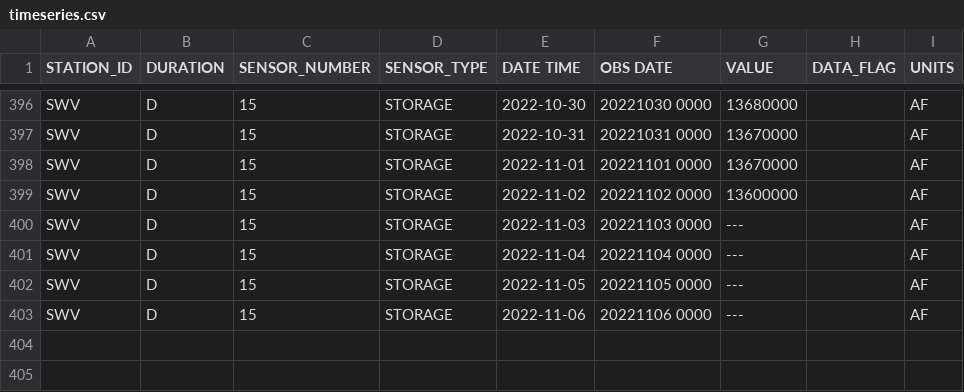
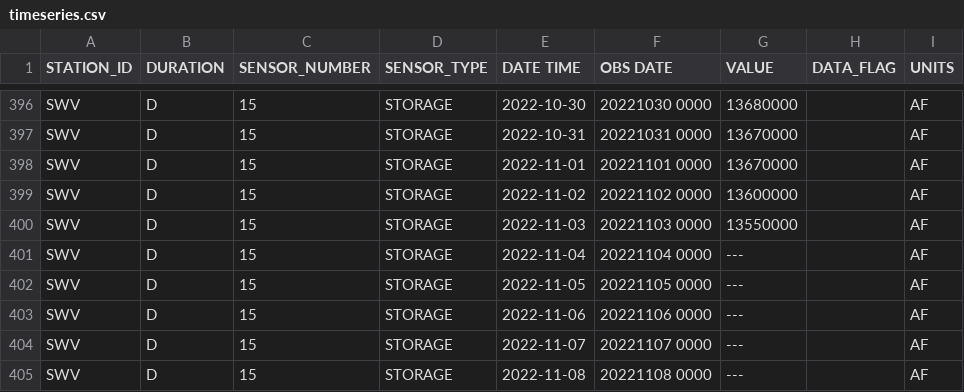
Before and after one commit to datadesk/california-drought-scrapers, a CSV file: data/raw/reservoirs/statewide/timeseries.csv, drawn as a sheet; only a part is shown, gaps mark what is left out.

```diff
--- a/data/raw/reservoirs/statewide/timeseries.csv
+++ b/data/raw/reservoirs/statewide/timeseries.csv
@@ -399,3 +399,3 @@ SWV,D,15,STORAGE,2022-11-01,20221101 0000,13670000, ,AF
 SWV,D,15,STORAGE,2022-11-02,20221102 0000,13600000, ,AF
-SWV,D,15,STORAGE,2022-11-03,20221103 0000,---, ,AF
+SWV,D,15,STORAGE,2022-11-03,20221103 0000,13550000, ,AF
 SWV,D,15,STORAGE,2022-11-04,20221104 0000,---, ,AF
@@ -403 +403,3 @@ SWV,D,15,STORAGE,2022-11-05,20221105 0000,---, ,AF
 SWV,D,15,STORAGE,2022-11-06,20221106 0000,---, ,AF
+SWV,D,15,STORAGE,2022-11-07,20221107 0000,---, ,AF
+SWV,D,15,STORAGE,2022-11-08,20221108 0000,---, ,AF
```
Also changed, not shown: data/processed/reservoirs/colorado-river-reservoirs-latest.csv, data/processed/reservoirs/reservoirs-latest.csv, 3 other files.
